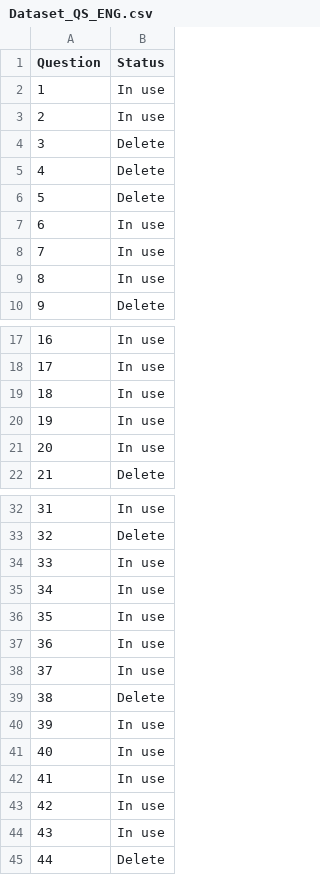
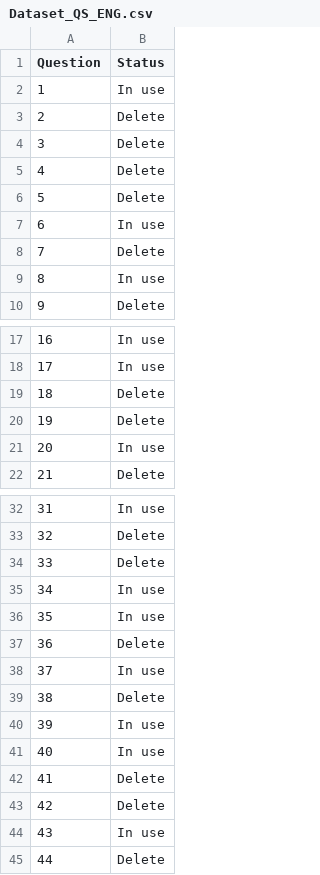
Before and after one commit to Manuel080800/IAE-Psicology, a CSV file: Red neuronal - Optimización/Dataset_QS_ENG.csv, drawn as a sheet; only a part is shown, gaps mark what is left out; the diff covers the shown part only.

```diff
--- a/Red neuronal - Optimización/Dataset_QS_ENG.csv
+++ b/Red neuronal - Optimización/Dataset_QS_ENG.csv
@@ -2,3 +2,3 @@ Question,Status
 1,In use
-2,In use
+2,Delete
 3,Delete
@@ -7,3 +7,3 @@ Question,Status
 6,In use
-7,In use
+7,Delete
 8,In use
@@ -18,4 +18,4 @@ Question,Status
 17,In use
-18,In use
-19,In use
+18,Delete
+19,Delete
 20,In use
@@ -33,6 +33,6 @@ Question,Status
 32,Delete
-33,In use
+33,Delete
 34,In use
 35,In use
-36,In use
+36,Delete
 37,In use
@@ -41,4 +41,4 @@ Question,Status
 40,In use
-41,In use
-42,In use
+41,Delete
+42,Delete
 43,In use
```
Also changed, not shown: 4 edited cells elsewhere in this file, Red neuronal - Optimización/Dataset_QD_ENG.csv, 1 other file.
